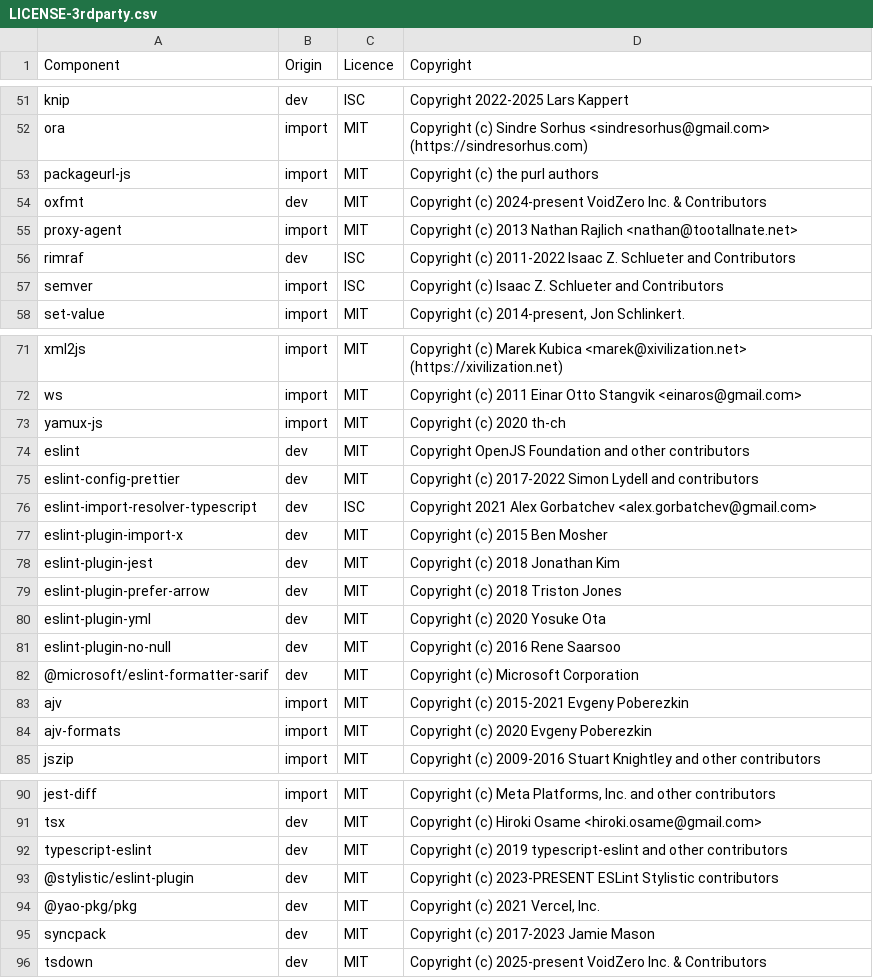
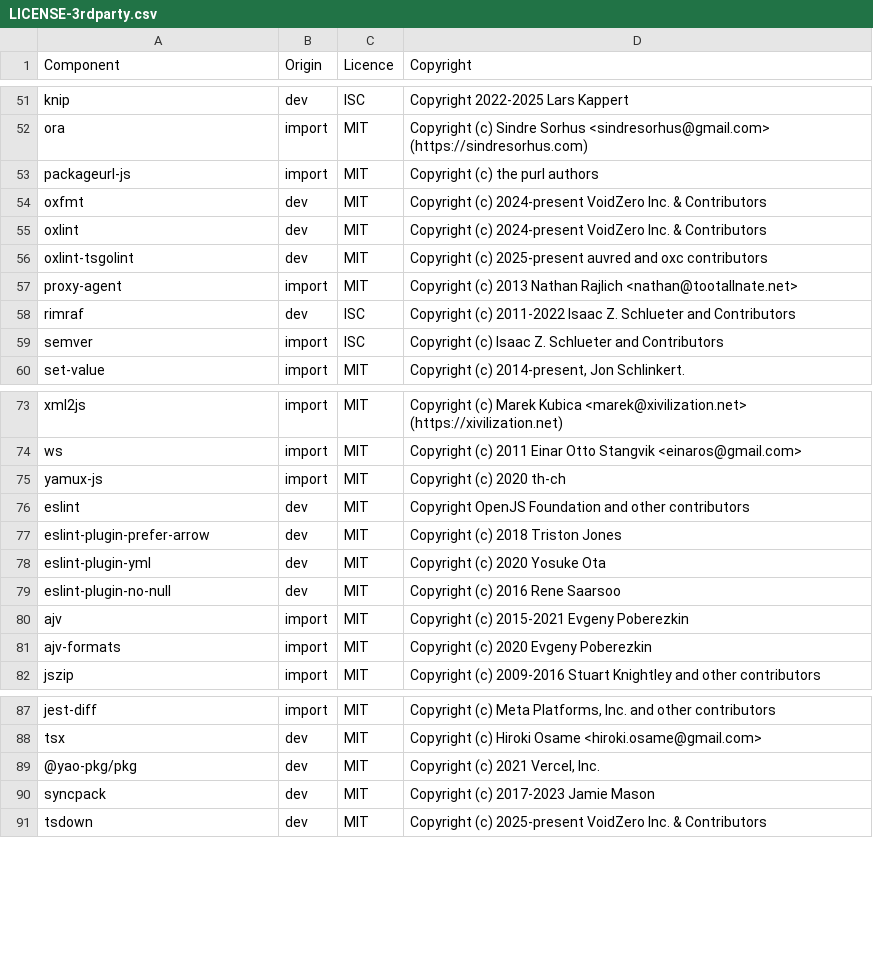
Before and after one commit to DataDog/datadog-ci, a CSV file: LICENSE-3rdparty.csv, drawn as a sheet; only a part is shown, gaps mark what is left out.

Commit message:
chore: cut over to oxlint

```diff
--- a/LICENSE-3rdparty.csv
+++ b/LICENSE-3rdparty.csv
@@ -54,2 +54,4 @@ packageurl-js,import,MIT,Copyright (c) the purl authors
 oxfmt,dev,MIT,"Copyright (c) 2024-present VoidZero Inc. & Contributors"
+oxlint,dev,MIT,"Copyright (c) 2024-present VoidZero Inc. & Contributors"
+oxlint-tsgolint,dev,MIT,"Copyright (c) 2025-present auvred and oxc contributors"
 proxy-agent,import,MIT,Copyright (c) 2013 Nathan Rajlich <nathan@tootallnate.net>
@@ -74,6 +76,2 @@ yamux-js,import,MIT,Copyright (c) 2020 th-ch
 eslint,dev,MIT,Copyright OpenJS Foundation and other contributors
-eslint-config-prettier,dev,MIT,Copyright (c) 2017-2022 Simon Lydell and contributors
-eslint-import-resolver-typescript,dev,ISC,Copyright 2021 Alex Gorbatchev <alex.gorbatchev@gmail.com>
-eslint-plugin-import-x,dev,MIT,Copyright (c) 2015 Ben Mosher
-eslint-plugin-jest,dev,MIT,Copyright (c) 2018 Jonathan Kim
 eslint-plugin-prefer-arrow,dev,MIT,Copyright (c) 2018 Triston Jones
@@ -81,3 +79,2 @@ eslint-plugin-yml,dev,MIT,Copyright (c) 2020 Yosuke Ota
 eslint-plugin-no-null,dev,MIT,Copyright (c) 2016 Rene Saarsoo
-@microsoft/eslint-formatter-sarif,dev,MIT,Copyright (c) Microsoft Corporation
 ajv,import,MIT,Copyright (c) 2015-2021 Evgeny Poberezkin
@@ -91,4 +88,2 @@ jest-diff,import,MIT,"Copyright (c) Meta Platforms, Inc. and other contributors"
 tsx,dev,MIT,Copyright (c) Hiroki Osame <hiroki.osame@gmail.com>
-typescript-eslint,dev,MIT,Copyright (c) 2019 typescript-eslint and other contributors
-@stylistic/eslint-plugin,dev,MIT,Copyright (c) 2023-PRESENT ESLint Stylistic contributors
 @yao-pkg/pkg,dev,MIT,"Copyright (c) 2021 Vercel, Inc."
```
Also changed, not shown: 44 other files.
